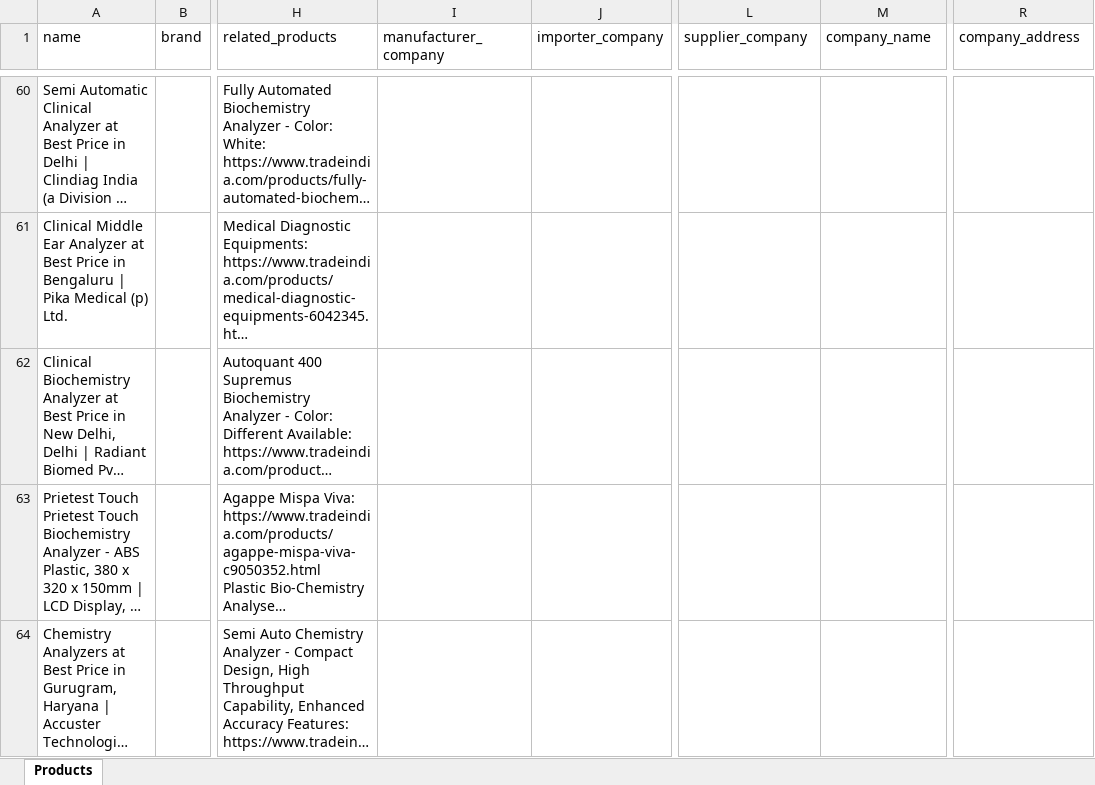
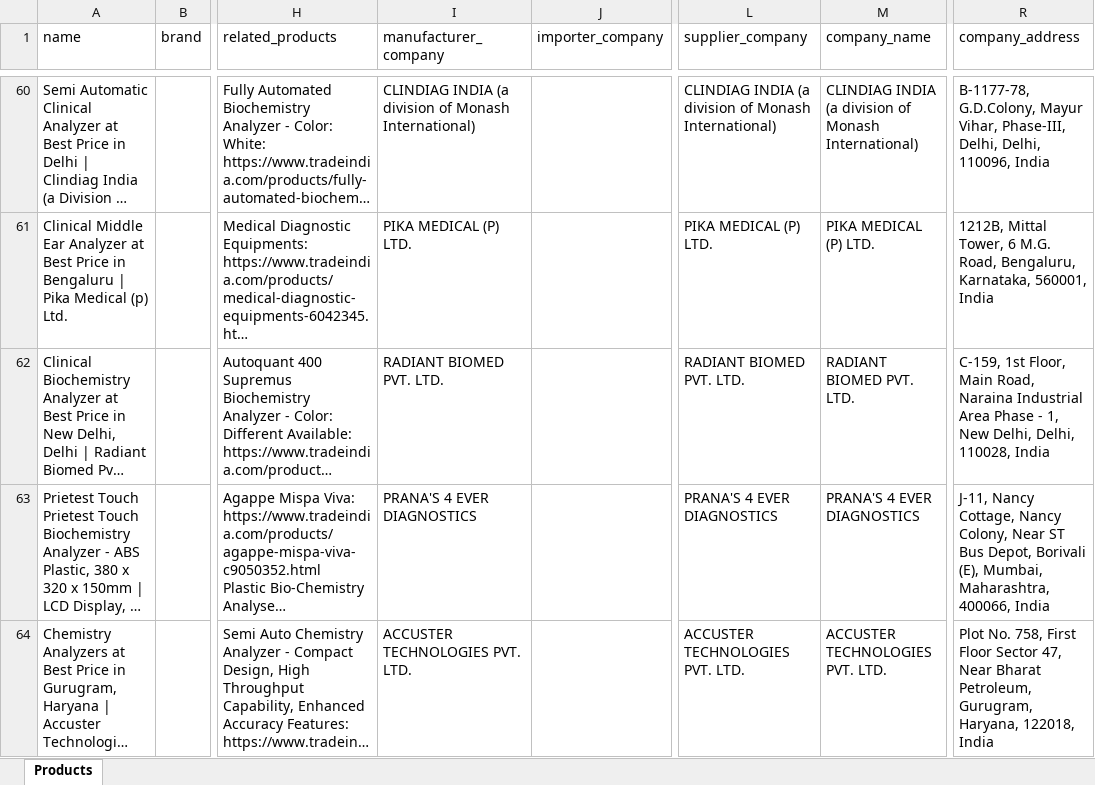
Before and after one commit to vrushmore123/Hospital-data, an Excel workbook: tradeindia_products.xlsx, sheet Products, drawn as a sheet; only a part is shown, gaps mark what is left out; long unchanged cells end in …; values as stored, in another font and other column widths than the file's, no borders; the diff covers the shown part only; the diff names each change by its address in the sheet, - before the commit and + after, or states it on an @@ line.

```diff
--- a/tradeindia_products.xlsx (sheet Products)
+++ b/tradeindia_products.xlsx (sheet Products)
-I60 (manufacturer_company): (empty)
+I60 (manufacturer_company): CLINDIAG INDIA (a division of Monash International)
-L60 (supplier_company): (empty)
+L60 (supplier_company): CLINDIAG INDIA (a division of Monash International)
-M60 (company_name): (empty)
+M60 (company_name): CLINDIAG INDIA (a division of Monash International)
-R60 (company_address): (empty)
+R60 (company_address): B-1177-78, G.D.Colony, Mayur Vihar, Phase-III, Delhi, Delhi, 110096, India
-I61 (manufacturer_company): (empty)
+I61 (manufacturer_company): PIKA MEDICAL (P) LTD.
-L61 (supplier_company): (empty)
+L61 (supplier_company): PIKA MEDICAL (P) LTD.
-M61 (company_name): (empty)
+M61 (company_name): PIKA MEDICAL (P) LTD.
-R61 (company_address): (empty)
+R61 (company_address): 1212B, Mittal Tower, 6 M.G. Road, Bengaluru, Karnataka, 560001, India
-I62 (manufacturer_company): (empty)
+I62 (manufacturer_company): RADIANT BIOMED PVT. LTD.
-L62 (supplier_company): (empty)
+L62 (supplier_company): RADIANT BIOMED PVT. LTD.
-M62 (company_name): (empty)
+M62 (company_name): RADIANT BIOMED PVT. LTD.
-R62 (company_address): (empty)
+R62 (company_address): C-159, 1st Floor, Main Road, Naraina Industrial Area Phase - 1, New Delhi, Delhi, 110028, India
-I63 (manufacturer_company): (empty)
+I63 (manufacturer_company): PRANA'S 4 EVER DIAGNOSTICS
-L63 (supplier_company): (empty)
+L63 (supplier_company): PRANA'S 4 EVER DIAGNOSTICS
-M63 (company_name): (empty)
+M63 (company_name): PRANA'S 4 EVER DIAGNOSTICS
-R63 (company_address): (empty)
+R63 (company_address): J-11, Nancy Cottage, Nancy Colony, Near ST Bus Depot, Borivali (E), Mumbai, Maharashtra, 400066, India
-I64 (manufacturer_company): (empty)
+I64 (manufacturer_company): ACCUSTER TECHNOLOGIES PVT. LTD.
-L64 (supplier_company): (empty)
+L64 (supplier_company): ACCUSTER TECHNOLOGIES PVT. LTD.
-M64 (company_name): (empty)
+M64 (company_name): ACCUSTER TECHNOLOGIES PVT. LTD.
-R64 (company_address): (empty)
+R64 (company_address): Plot No. 758, First Floor Sector 47, Near Bharat Petroleum, Gurugram, Haryana, 122018, India
```
Also changed, not shown: 2 added rows, 2 removed rows and 89 edited cells elsewhere in this sheet, tradeindia_products_all.xlsx, 8 other files.
